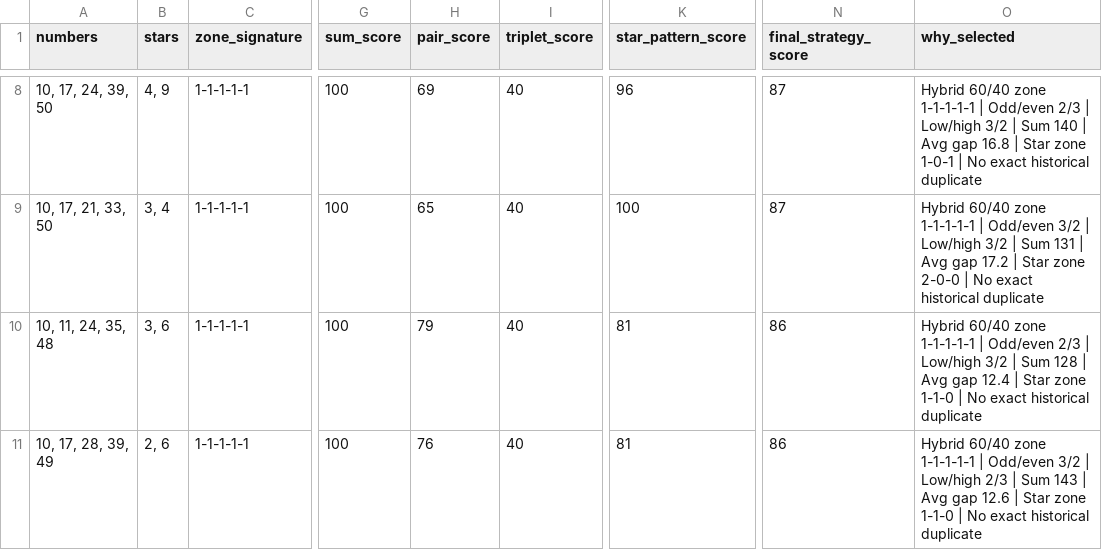
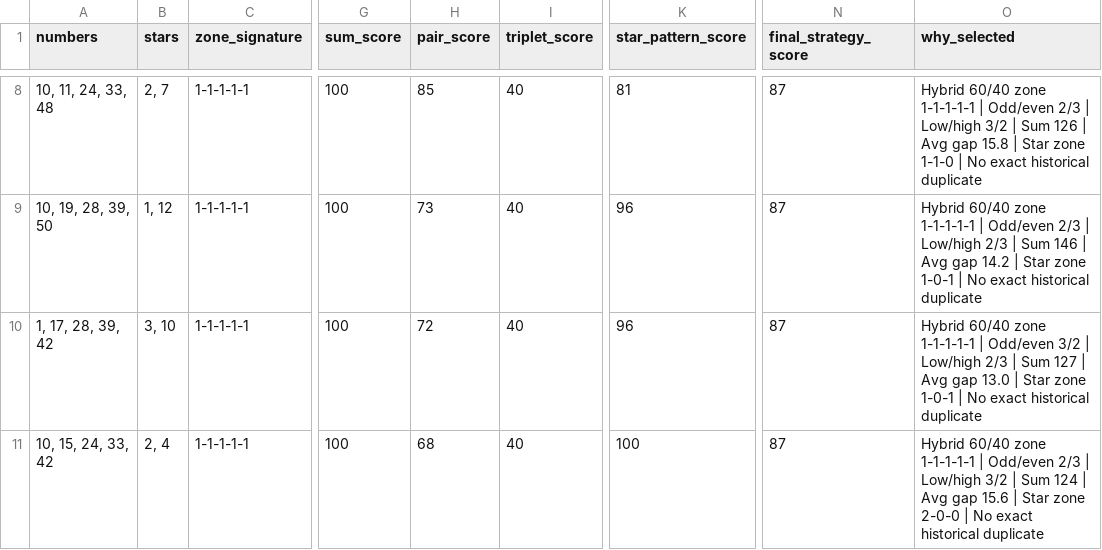
Before and after one commit to Ni-lz/pat-alyzer, a CSV file: data/processed/candidate_tickets.csv, drawn as a sheet; only a part is shown, gaps mark what is left out; the diff covers the shown part only; the diff names each change by its address in the sheet, - before the commit and + after, or states it on an @@ line.

```diff
--- a/data/processed/candidate_tickets.csv
+++ b/data/processed/candidate_tickets.csv
-A8 (numbers): 10, 17, 24, 39, 50
+A8 (numbers): 10, 11, 24, 33, 48
-B8 (stars): 4, 9
+B8 (stars): 2, 7
-H8 (pair_score): 69
+H8 (pair_score): 85
-K8 (star_pattern_score): 96
+K8 (star_pattern_score): 81
-O8 (why_selected): …| Sum 140 | Avg gap 16.8 | Star zone 1-0-1 | No…
+O8 (why_selected): …| Sum 126 | Avg gap 15.8 | Star zone 1-1-0 | No…
-A9 (numbers): 10, 17, 21, 33, 50
+A9 (numbers): 10, 19, 28, 39, 50
-B9 (stars): 3, 4
+B9 (stars): 1, 12
-H9 (pair_score): 65
+H9 (pair_score): 73
-K9 (star_pattern_score): 100
+K9 (star_pattern_score): 96
-O9 (why_selected): …| Odd/even 3/2 | Low/high 3/2 | Sum 131 | Avg gap 17.2 | Star zone 2-0-0 | No…
+O9 (why_selected): …| Odd/even 2/3 | Low/high 2/3 | Sum 146 | Avg gap 14.2 | Star zone 1-0-1 | No…
-A10 (numbers): 10, 11, 24, 35, 48
+A10 (numbers): 1, 17, 28, 39, 42
-B10 (stars): 3, 6
+B10 (stars): 3, 10
-H10 (pair_score): 79
+H10 (pair_score): 72
-K10 (star_pattern_score): 81
+K10 (star_pattern_score): 96
-N10:N11 (final_strategy_score): 86
+N10:N11 (final_strategy_score): 87
-O10 (why_selected): …| Odd/even 2/3 | Low/high 3/2 | Sum 128 | Avg gap 12.4 | Star zone 1-1-0 | No…
+O10 (why_selected): …| Odd/even 3/2 | Low/high 2/3 | Sum 127 | Avg gap 13.0 | Star zone 1-0-1 | No…
-A11 (numbers): 10, 17, 28, 39, 49
+A11 (numbers): 10, 15, 24, 33, 42
-B11 (stars): 2, 6
+B11 (stars): 2, 4
-H11 (pair_score): 76
+H11 (pair_score): 68
-K11 (star_pattern_score): 81
+K11 (star_pattern_score): 100
-O11 (why_selected): …| Odd/even 3/2 | Low/high 2/3 | Sum 143 | Avg gap 12.6 | Star zone 1-1-0 | No…
+O11 (why_selected): …| Odd/even 2/3 | Low/high 3/2 | Sum 124 | Avg gap 15.6 | Star zone 2-0-0 | No…
```
Also changed, not shown: 28 edited cells elsewhere in this file, data/processed/era_training_backtest_results.csv, data/processed/era_training_backtest_summary.csv, 23 other files.
